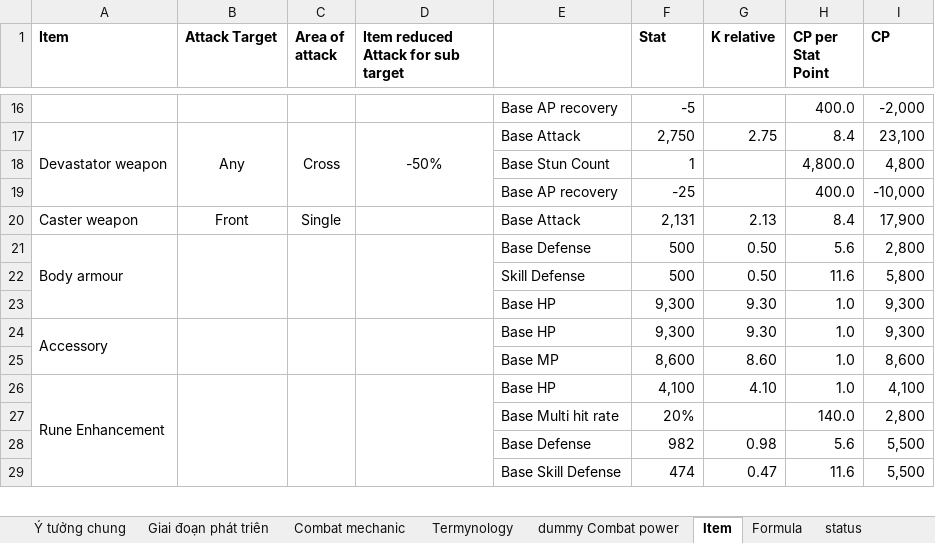
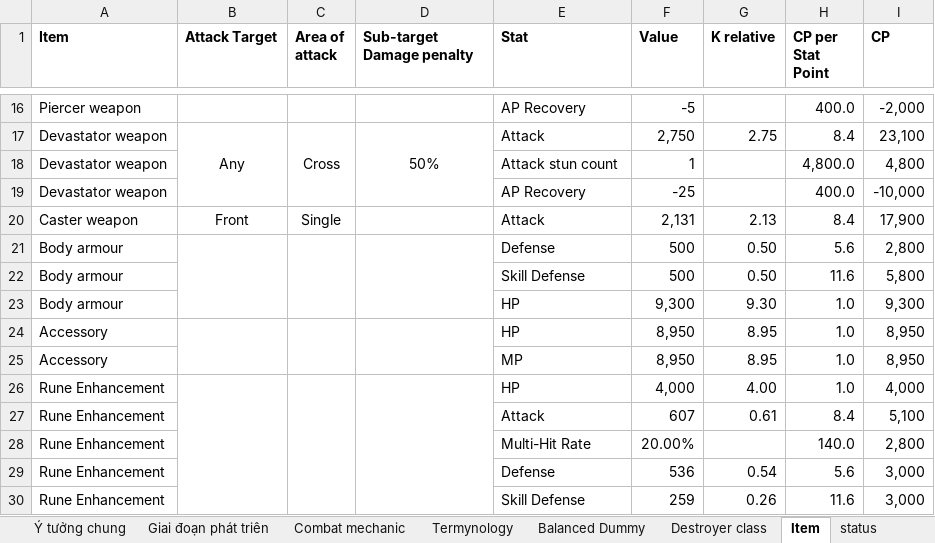
Before and after one commit to phamthach11-create/Avatar-war, an Excel workbook: data/excel/Thiết kế game.xlsx, sheet Item, drawn as a sheet; only a part is shown, gaps mark what is left out; values as stored, in another font and other column widths than the file's, no borders; removed rows and columns are numbered as before the commit, all else as after; the diff covers the shown part only; the diff names each change by its address in the sheet, - before the commit and + after, or states it on an @@ line.

```diff
--- a/data/excel/Thiết kế game.xlsx (sheet Item)
+++ b/data/excel/Thiết kế game.xlsx (sheet Item)
-sheet tab: Formula
+sheet tab: Balanced Dummy
-sheet tab: dummy Combat power
+sheet tab: Destroyer class
@@ sheet tab order changed: Ý tưởng chung | Giai đoạn phát triên | Combat mechanic | Termynology | Balanced Dummy | Destroyer class | Item | status @@
-D1: Item reduced Attack for sub target
+D1: Sub-target Damage penalty
-E1: (empty)
+E1: Stat
-F1: Stat
+F1: Value
-A16 (Item): (empty)
+A16 (Item): Piercer weapon
-E16 (Stat): Base AP recovery
+E16 (Stat): AP Recovery
-A17:A19 merged
-D17 (Sub-target Damage penalty): -50%
+D17 (Sub-target Damage penalty): 50%
-E17 (Stat): Base Attack
+E17 (Stat): Attack
-A18:A19 (Item): (empty)
+A18:A19 (Item): Devastator weapon
-E18 (Stat): Base Stun Count
+E18 (Stat): Attack stun count
-E19 (Stat): Base AP recovery
+E19 (Stat): AP Recovery
-E20 (Stat): Base Attack
+E20 (Stat): Attack
-A21:A23 merged
-E21 (Stat): Base Defense
+E21 (Stat): Defense
-A22:A23 (Item): (empty)
+A22:A23 (Item): Body armour
-E23:E24 (Stat): Base HP
+E23:E24 (Stat): HP
-A24:A25 merged
-F24 (Value): 9,300
+F24 (Value): 8,950
-G24 (K relative): 9.30
+G24 (K relative): 8.95
-I24 (CP): 9,300
+I24 (CP): 8,950
-row 25:  |  |  |  | Base MP | 8,600 | 8.60 | 1.0 | 8,600
+row 25: Accessory |  |  |  | MP | 8,950 | 8.95 | 1.0 | 8,950
-A26:A29 merged
-E26 (Stat): Base HP
+E26 (Stat): HP
-F26 (Value): 4,100
+F26 (Value): 4,000
-G26 (K relative): 4.10
+G26 (K relative): 4.00
-I26 (CP): 4,100
+I26 (CP): 4,000
-row 27:  |  |  |  | Base Multi hit rate | 20% |  | 140.0 | 2,800
-row 28:  |  |  |  | Base Defense | 982 | 0.98 | 5.6 | 5,500
-row 29:  |  |  |  | Base Skill Defense | 474 | 0.47 | 11.6 | 5,500
+row 27: Rune Enhancement |  |  |  | Attack | 607 | 0.61 | 8.4 | 5,100
+row 28: Rune Enhancement |  |  |  | Multi-Hit Rate | 20.00% |  | 140.0 | 2,800
+row 29: Rune Enhancement |  |  |  | Defense | 536 | 0.54 | 5.6 | 3,000
+row 30: Rune Enhancement |  |  |  | Skill Defense | 259 | 0.26 | 11.6 | 3,000
```
Also changed, not shown: 10 added rows, 8 removed rows, 42 edited cells and merged cells elsewhere in this sheet, sheet Balanced Dummy, sheet status, other sheet tabs, formulas that keep their value.
